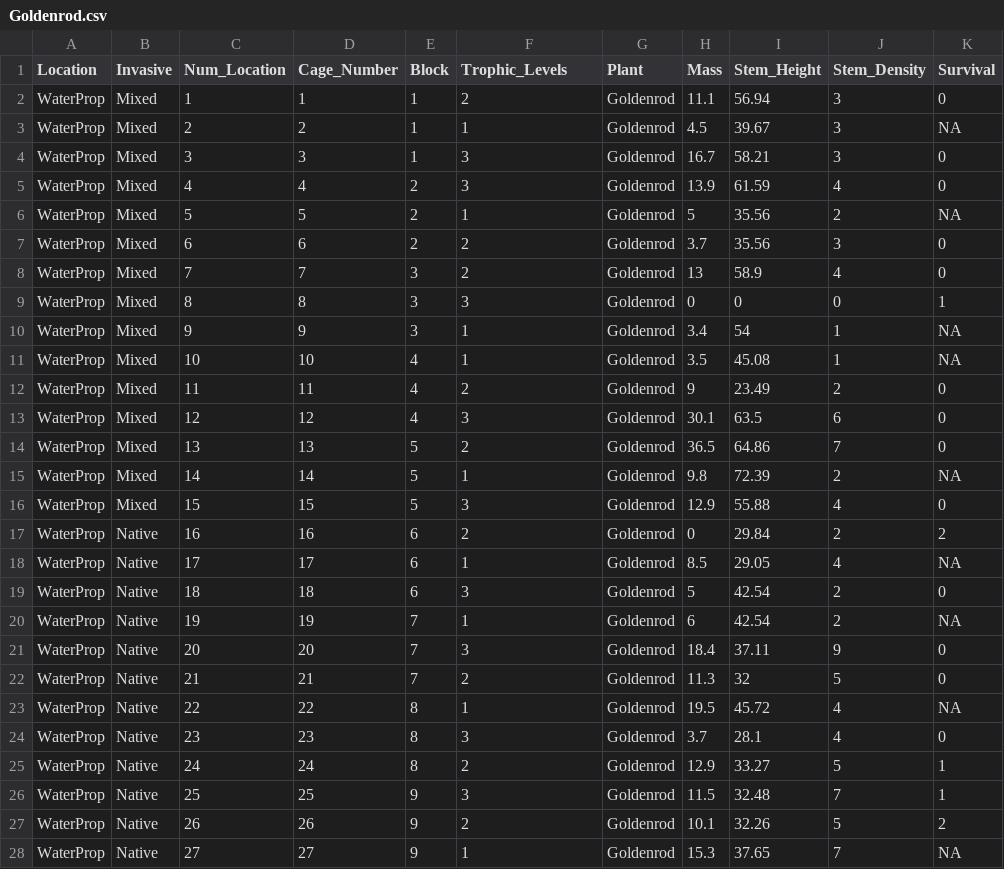
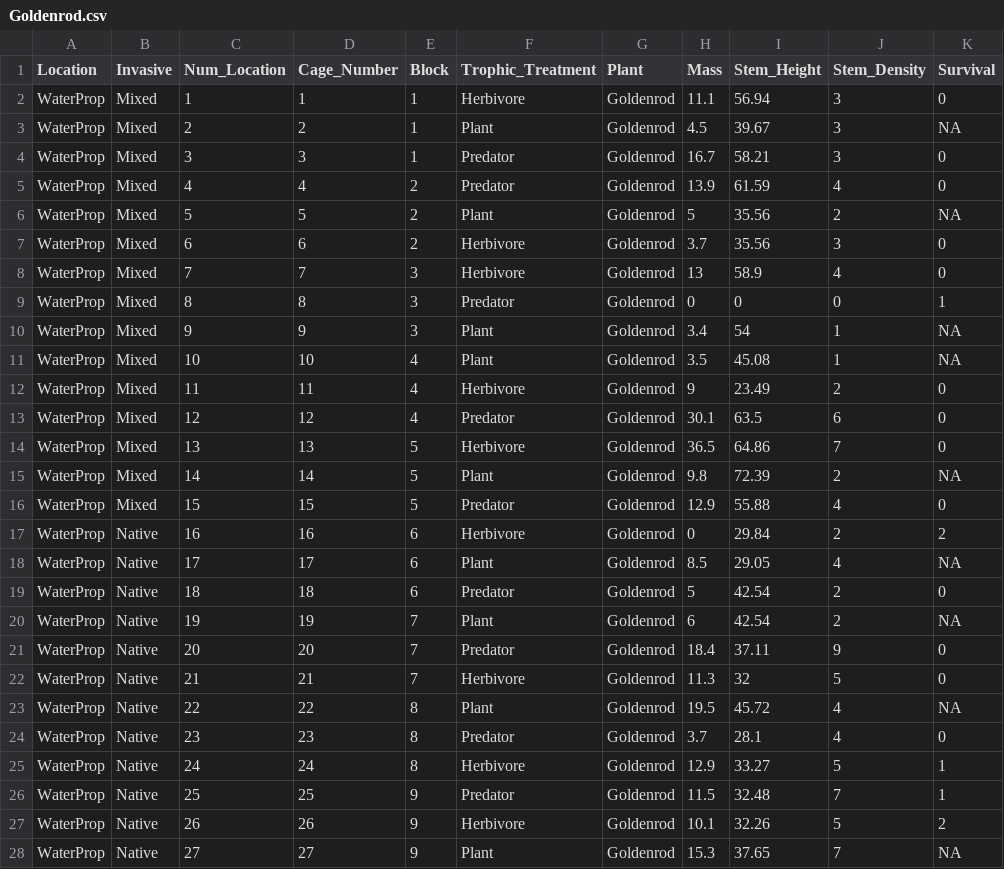
Before and after one commit to sgosliner/masters_thesis, a CSV file: Goldenrod.csv, drawn as a sheet; only a part is shown; the diff covers the shown part only; the diff names each change by its address in the sheet, - before the commit and + after, or states it on an @@ line.

```diff
--- a/Goldenrod.csv
+++ b/Goldenrod.csv
-F1: Trophic_Levels
+F1: Trophic_Treatment
-F2 (Trophic_Treatment): 2
+F2 (Trophic_Treatment): Herbivore
-F3 (Trophic_Treatment): 1
+F3 (Trophic_Treatment): Plant
-F4:F5 (Trophic_Treatment): 3
+F4:F5 (Trophic_Treatment): Predator
-F6 (Trophic_Treatment): 1
+F6 (Trophic_Treatment): Plant
-F7:F8 (Trophic_Treatment): 2
+F7:F8 (Trophic_Treatment): Herbivore
-F9 (Trophic_Treatment): 3
+F9 (Trophic_Treatment): Predator
-F10:F11 (Trophic_Treatment): 1
+F10:F11 (Trophic_Treatment): Plant
-F12 (Trophic_Treatment): 2
+F12 (Trophic_Treatment): Herbivore
-F13 (Trophic_Treatment): 3
+F13 (Trophic_Treatment): Predator
-F14 (Trophic_Treatment): 2
+F14 (Trophic_Treatment): Herbivore
-F15 (Trophic_Treatment): 1
+F15 (Trophic_Treatment): Plant
-F16 (Trophic_Treatment): 3
+F16 (Trophic_Treatment): Predator
-F17 (Trophic_Treatment): 2
+F17 (Trophic_Treatment): Herbivore
-F18 (Trophic_Treatment): 1
+F18 (Trophic_Treatment): Plant
-F19 (Trophic_Treatment): 3
+F19 (Trophic_Treatment): Predator
-F20 (Trophic_Treatment): 1
+F20 (Trophic_Treatment): Plant
-F21 (Trophic_Treatment): 3
+F21 (Trophic_Treatment): Predator
-F22 (Trophic_Treatment): 2
+F22 (Trophic_Treatment): Herbivore
-F23 (Trophic_Treatment): 1
+F23 (Trophic_Treatment): Plant
-F24 (Trophic_Treatment): 3
+F24 (Trophic_Treatment): Predator
-F25 (Trophic_Treatment): 2
+F25 (Trophic_Treatment): Herbivore
-F26 (Trophic_Treatment): 3
+F26 (Trophic_Treatment): Predator
-F27 (Trophic_Treatment): 2
+F27 (Trophic_Treatment): Herbivore
-F28 (Trophic_Treatment): 1
+F28 (Trophic_Treatment): Plant
```
Also changed, not shown: 63 edited cells elsewhere in this file, Gosliner_ThesisData.csv, Grass.csv, 2 other files.
